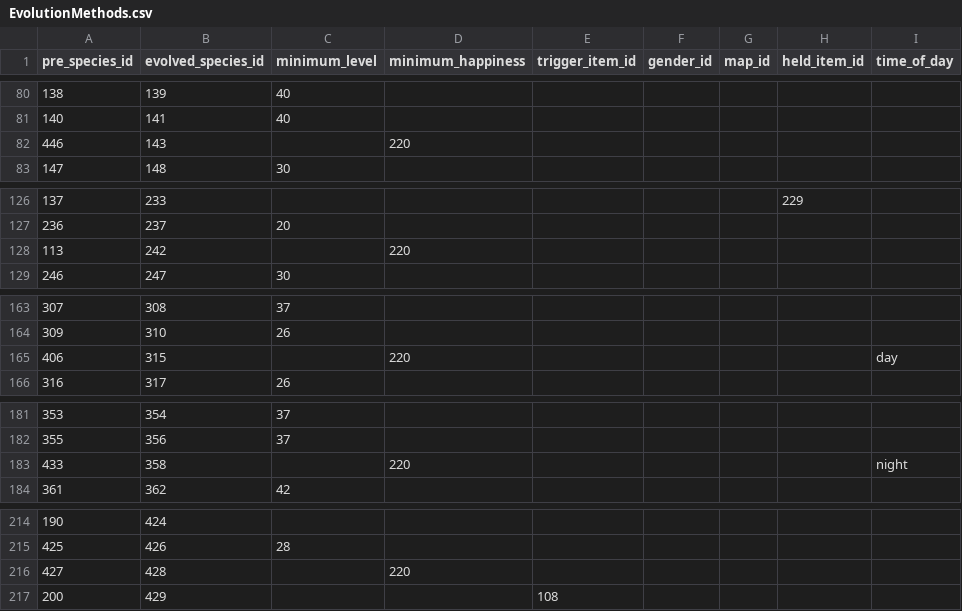
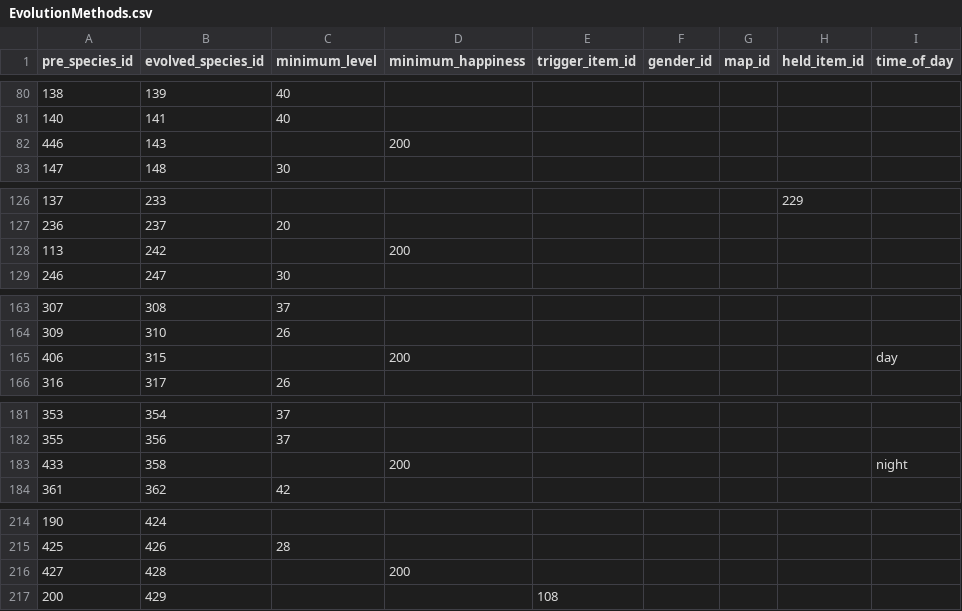
Before and after one commit to Jake-L/PokemonOceanBlue, a CSV file: src/rawdata/EvolutionMethods.csv, drawn as a sheet; only a part is shown, gaps mark what is left out; the diff covers the shown part only; the diff names each change by its address in the sheet, - before the commit and + after, or states it on an @@ line.

Commit message:
add happiness and specific map evolution criteria

```diff
--- a/src/rawdata/EvolutionMethods.csv
+++ b/src/rawdata/EvolutionMethods.csv
-D82 (minimum_happiness): 220
+D82 (minimum_happiness): 200
-D128 (minimum_happiness): 220
+D128 (minimum_happiness): 200
-D165 (minimum_happiness): 220
+D165 (minimum_happiness): 200
-D183 (minimum_happiness): 220
+D183 (minimum_happiness): 200
-D216 (minimum_happiness): 220
+D216 (minimum_happiness): 200
```
Also changed, not shown: 13 edited cells elsewhere in this file, 4 other files.
